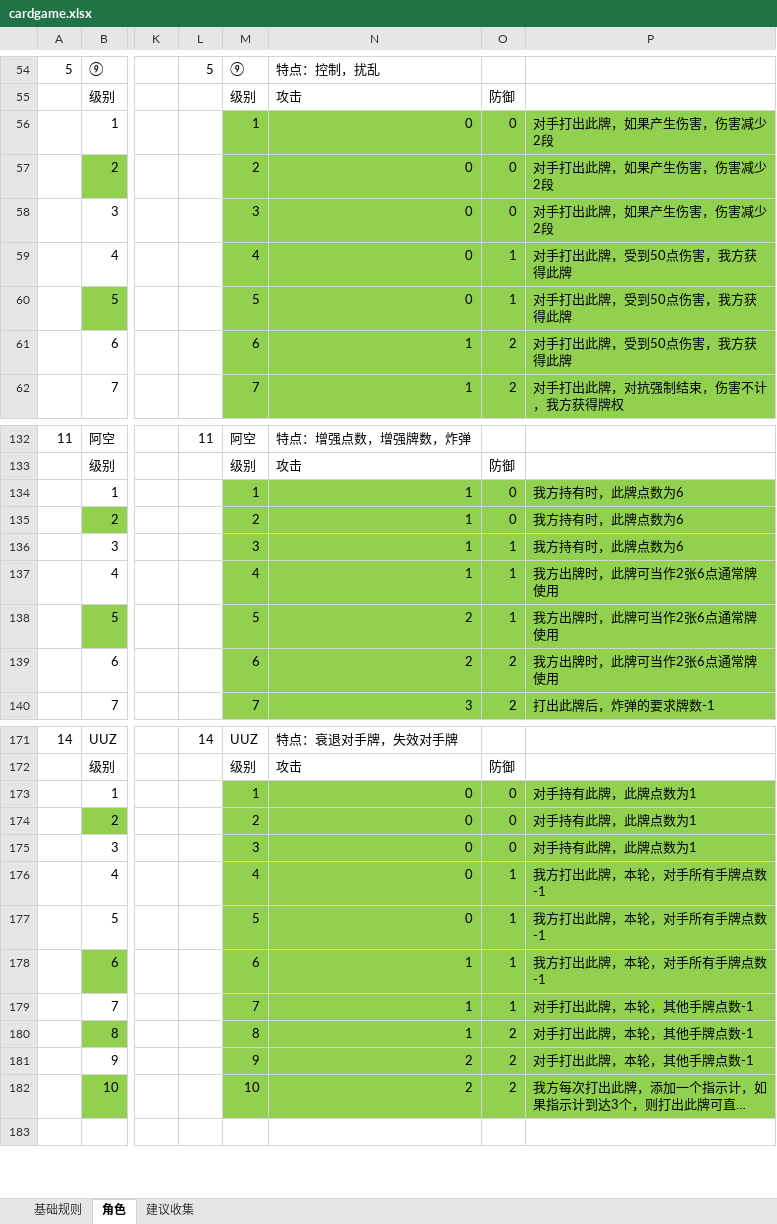
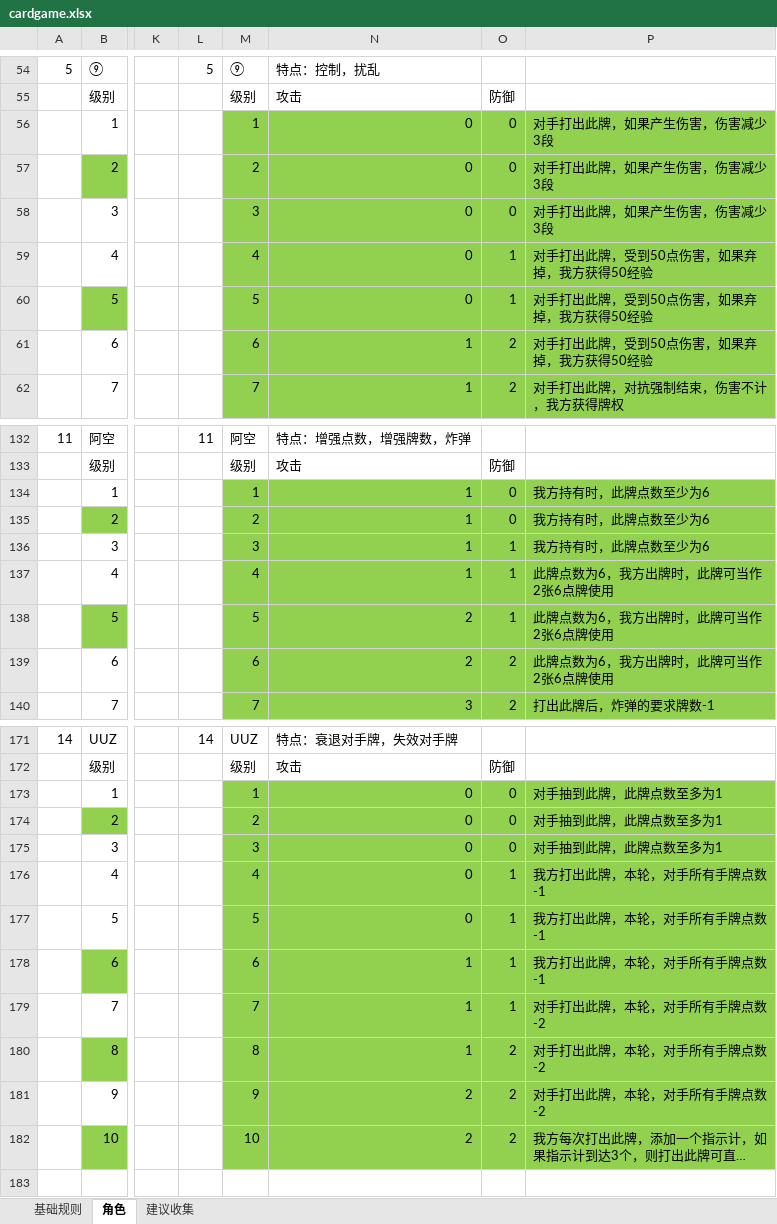
Before and after one commit to tyrdom/vertxtry, an Excel workbook: design/cardgame.xlsx, sheet 角色, drawn as a sheet; only a part is shown, gaps mark what is left out; long unchanged cells end in …; values as stored, in another font and other column widths than the file's, no borders; the diff covers the shown part only; the diff names each change by its address in the sheet, - before the commit and + after, or states it on an @@ line.

```diff
--- a/design/cardgame.xlsx (sheet 角色)
+++ b/design/cardgame.xlsx (sheet 角色)
-P56:P58: 对手打出此牌，如果产生伤害，伤害减少2段
+P56:P58: 对手打出此牌，如果产生伤害，伤害减少3段
-P59:P61: 对手打出此牌，受到50点伤害，我方获得此牌
+P59:P61: 对手打出此牌，受到50点伤害，如果弃掉，我方获得50经验
-P134:P136: 我方持有时，此牌点数为6
+P134:P136: 我方持有时，此牌点数至少为6
-P137:P139: 我方出牌时，此牌可当作2张6点通常牌使用
+P137:P139: 此牌点数为6，我方出牌时，此牌可当作2张6点牌使用
-P173:P175: 对手持有此牌，此牌点数为1
+P173:P175: 对手抽到此牌，此牌点数至多为1
-P179:P181: 对手打出此牌，本轮，其他手牌点数-1
+P179:P181: 对手打出此牌，本轮，对手所有手牌点数-2
```
Also changed, not shown: 4 edited cells elsewhere in this sheet, 6 other files.
